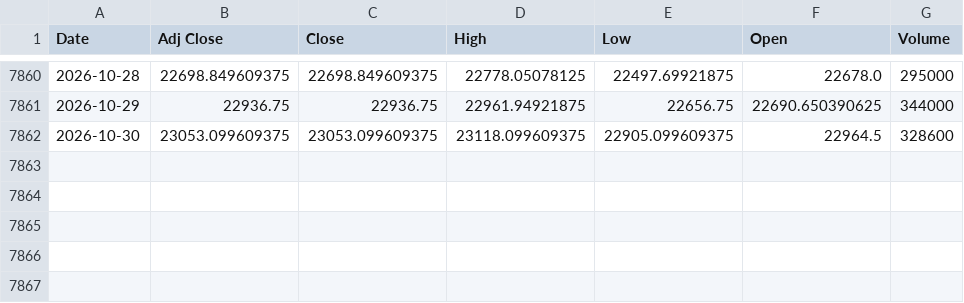
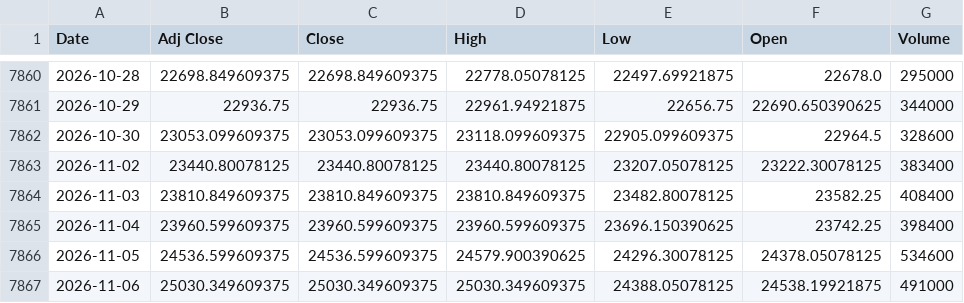
Before and after one commit to rishabhjain0295-web/nifty500-momentum-backtest, a CSV file: data/index/NIFTY50.csv, drawn as a sheet; only a part is shown, gaps mark what is left out.

```diff
--- a/data/index/NIFTY50.csv
+++ b/data/index/NIFTY50.csv
@@ -7862 +7862,6 @@ Date,Adj Close,Close,High,Low,Open,Volume
 2026-10-30,23053.099609375,23053.099609375,23118.099609375,22905.099609375,22964.5,328600
+2026-11-02,23440.80078125,23440.80078125,23440.80078125,23207.05078125,23222.30078125,383400
+2026-11-03,23810.849609375,23810.849609375,23810.849609375,23482.80078125,23582.25,408400
+2026-11-04,23960.599609375,23960.599609375,23960.599609375,23696.150390625,23742.25,398400
+2026-11-05,24536.599609375,24536.599609375,24579.900390625,24296.30078125,24378.05078125,534600
+2026-11-06,25030.349609375,25030.349609375,25030.349609375,24388.05078125,24538.19921875,491000
```
Also changed, not shown: data/index/NIFTY500.csv, data/universes/niftymicrocap250.csv, 1 other file.
